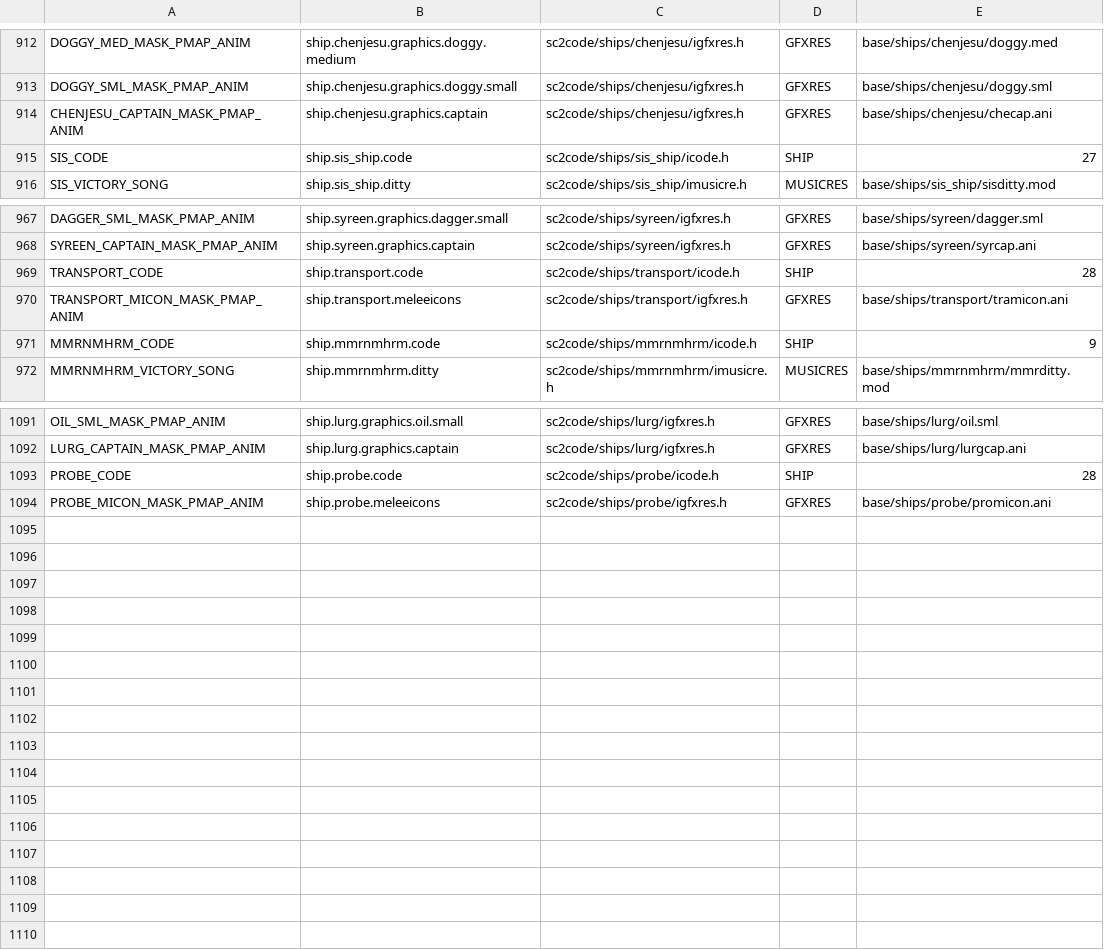
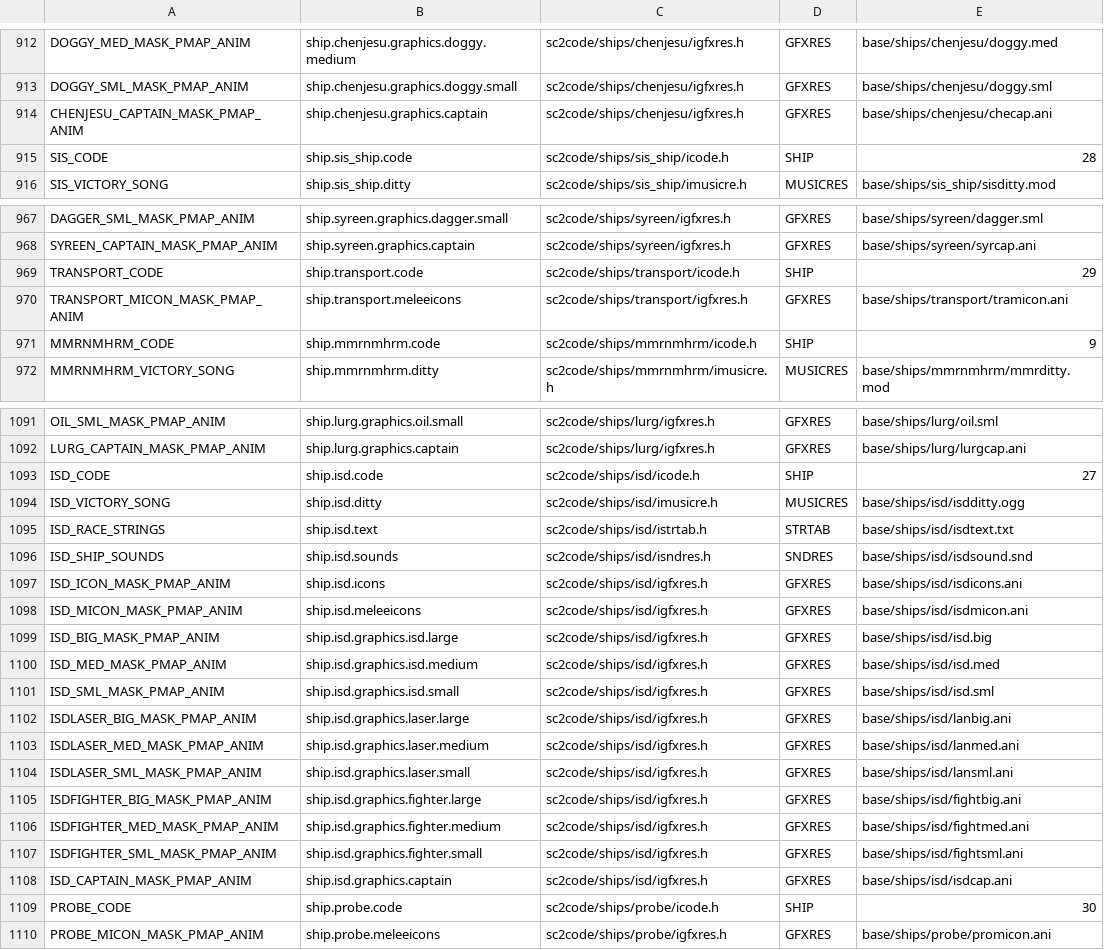
Before and after one commit to trinaryouroboros/project6014, a CSV file: tools/resmap/resources.csv, drawn as a sheet; only a part is shown, gaps mark what is left out.

```diff
--- a/tools/resmap/resources.csv
+++ b/tools/resmap/resources.csv
@@ -914,3 +914,3 @@ DOGGY_SML_MASK_PMAP_ANIM,ship.chenjesu.graphics.doggy.small,sc2code/ships/chenje
 CHENJESU_CAPTAIN_MASK_PMAP_ANIM,ship.chenjesu.graphics.captain,sc2code/ships/chenjesu/igfxres.h,GFXRES,base/ships/chenjesu/checap.ani
-SIS_CODE,ship.sis_ship.code,sc2code/ships/sis_ship/icode.h,SHIP,27
+SIS_CODE,ship.sis_ship.code,sc2code/ships/sis_ship/icode.h,SHIP,28
 SIS_VICTORY_SONG,ship.sis_ship.ditty,sc2code/ships/sis_ship/imusicre.h,MUSICRES,base/ships/sis_ship/sisditty.mod
@@ -968,3 +968,3 @@ DAGGER_SML_MASK_PMAP_ANIM,ship.syreen.graphics.dagger.small,sc2code/ships/syreen
 SYREEN_CAPTAIN_MASK_PMAP_ANIM,ship.syreen.graphics.captain,sc2code/ships/syreen/igfxres.h,GFXRES,base/ships/syreen/syrcap.ani
-TRANSPORT_CODE,ship.transport.code,sc2code/ships/transport/icode.h,SHIP,28
+TRANSPORT_CODE,ship.transport.code,sc2code/ships/transport/icode.h,SHIP,29
 TRANSPORT_MICON_MASK_PMAP_ANIM,ship.transport.meleeicons,sc2code/ships/transport/igfxres.h,GFXRES,base/ships/transport/tramicon.ani
@@ -1092,3 +1092,19 @@ OIL_SML_MASK_PMAP_ANIM,ship.lurg.graphics.oil.small,sc2code/ships/lurg/igfxres.h
 LURG_CAPTAIN_MASK_PMAP_ANIM,ship.lurg.graphics.captain,sc2code/ships/lurg/igfxres.h,GFXRES,base/ships/lurg/lurgcap.ani
-PROBE_CODE,ship.probe.code,sc2code/ships/probe/icode.h,SHIP,28
+ISD_CODE,ship.isd.code,sc2code/ships/isd/icode.h,SHIP,27
+ISD_VICTORY_SONG,ship.isd.ditty,sc2code/ships/isd/imusicre.h,MUSICRES,base/ships/isd/isdditty.ogg
+ISD_RACE_STRINGS,ship.isd.text,sc2code/ships/isd/istrtab.h,STRTAB,base/ships/isd/isdtext.txt
+ISD_SHIP_SOUNDS,ship.isd.sounds,sc2code/ships/isd/isndres.h,SNDRES,base/ships/isd/isdsound.snd
+ISD_ICON_MASK_PMAP_ANIM,ship.isd.icons,sc2code/ships/isd/igfxres.h,GFXRES,base/ships/isd/isdicons.ani
+ISD_MICON_MASK_PMAP_ANIM,ship.isd.meleeicons,sc2code/ships/isd/igfxres.h,GFXRES,base/ships/isd/isdmicon.ani
+ISD_BIG_MASK_PMAP_ANIM,ship.isd.graphics.isd.large,sc2code/ships/isd/igfxres.h,GFXRES,base/ships/isd/isd.big
+ISD_MED_MASK_PMAP_ANIM,ship.isd.graphics.isd.medium,sc2code/ships/isd/igfxres.h,GFXRES,base/ships/isd/isd.med
+ISD_SML_MASK_PMAP_ANIM,ship.isd.graphics.isd.small,sc2code/ships/isd/igfxres.h,GFXRES,base/ships/isd/isd.sml
+ISDLASER_BIG_MASK_PMAP_ANIM,ship.isd.graphics.laser.large,sc2code/ships/isd/igfxres.h,GFXRES,base/ships/isd/lanbig.ani
+ISDLASER_MED_MASK_PMAP_ANIM,ship.isd.graphics.laser.medium,sc2code/ships/isd/igfxres.h,GFXRES,base/ships/isd/lanmed.ani
+ISDLASER_SML_MASK_PMAP_ANIM,ship.isd.graphics.laser.small,sc2code/ships/isd/igfxres.h,GFXRES,base/ships/isd/lansml.ani
+ISDFIGHTER_BIG_MASK_PMAP_ANIM,ship.isd.graphics.fighter.large,sc2code/ships/isd/igfxres.h,GFXRES,base/ships/isd/fightbig.ani
+ISDFIGHTER_MED_MASK_PMAP_ANIM,ship.isd.graphics.fighter.medium,sc2code/ships/isd/igfxres.h,GFXRES,base/ships/isd/fightmed.ani
+ISDFIGHTER_SML_MASK_PMAP_ANIM,ship.isd.graphics.fighter.small,sc2code/ships/isd/igfxres.h,GFXRES,base/ships/isd/fightsml.ani
+ISD_CAPTAIN_MASK_PMAP_ANIM,ship.isd.graphics.captain,sc2code/ships/isd/igfxres.h,GFXRES,base/ships/isd/isdcap.ani
+PROBE_CODE,ship.probe.code,sc2code/ships/probe/icode.h,SHIP,30
 PROBE_MICON_MASK_PMAP_ANIM,ship.probe.meleeicons,sc2code/ships/probe/igfxres.h,GFXRES,base/ships/probe/promicon.ani
```
Also changed, not shown: 24 other files.
